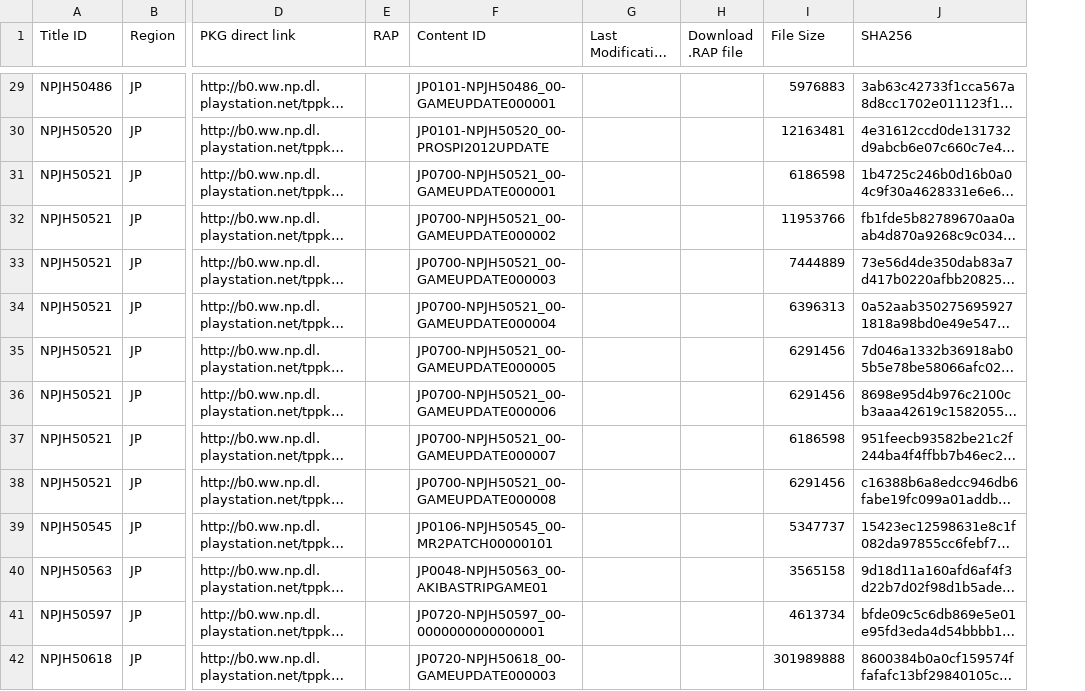
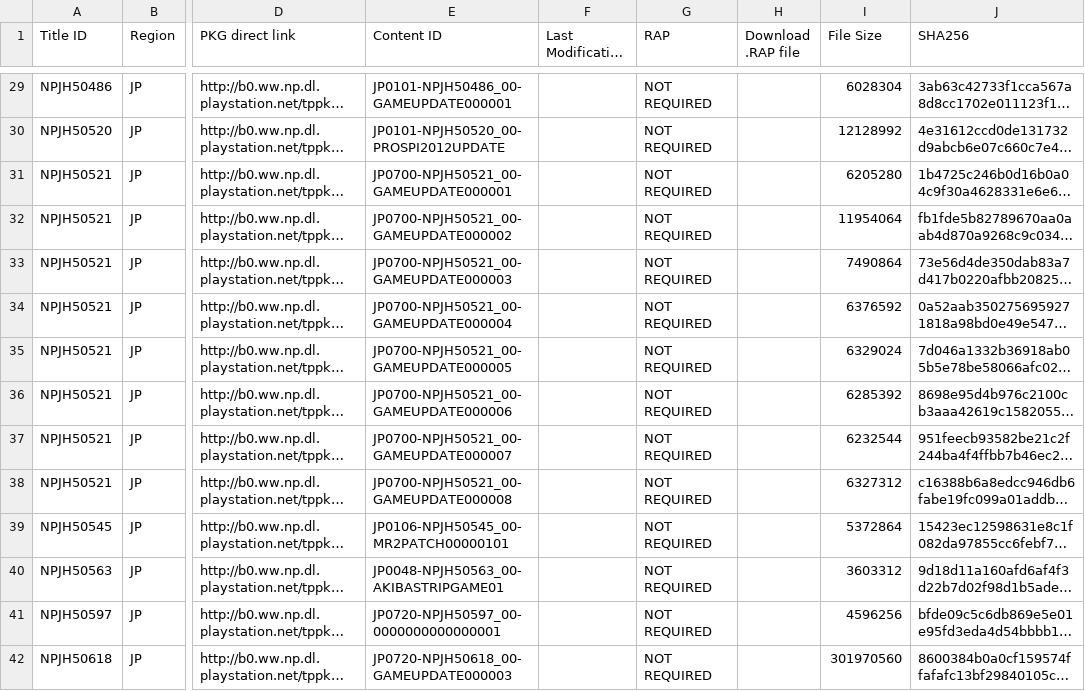
Before and after one commit to KH-1010/EL-sueno-perdido, a TSV file: resources/database/content/official/nopaystation/psp_updates.tsv, drawn as a sheet; only a part is shown, gaps mark what is left out; long unchanged cells end in …; removed rows and columns are numbered as before the commit, all else as after; the diff covers the shown part only; the diff names each change by its address in the sheet, - before the commit and + after, or states it on an @@ line.

```diff
--- a/resources/database/content/official/nopaystation/psp_updates.tsv
+++ b/resources/database/content/official/nopaystation/psp_updates.tsv
-column E (RAP), empty
+column G (RAP), rows 29-42: all NOT REQUIRED
-I29 (File Size): 5976883
+I29 (File Size): 6028304
-I30 (File Size): 12163481
+I30 (File Size): 12128992
-I31 (File Size): 6186598
+I31 (File Size): 6205280
-I32 (File Size): 11953766
+I32 (File Size): 11954064
-I33 (File Size): 7444889
+I33 (File Size): 7490864
-I34 (File Size): 6396313
+I34 (File Size): 6376592
-I35 (File Size): 6291456
+I35 (File Size): 6329024
-I36 (File Size): 6291456
+I36 (File Size): 6285392
-I37 (File Size): 6186598
+I37 (File Size): 6232544
-I38 (File Size): 6291456
+I38 (File Size): 6327312
-I39 (File Size): 5347737
+I39 (File Size): 5372864
-I40 (File Size): 3565158
+I40 (File Size): 3603312
-I41 (File Size): 4613734
+I41 (File Size): 4596256
-I42 (File Size): 301989888
+I42 (File Size): 301970560
```
Also changed, not shown: 53 edited cells elsewhere in this file, resources/database/content/official/nopaystation/psp_demos.tsv, resources/database/content/official/nopaystation/psp_themes.tsv, 40 other files.
